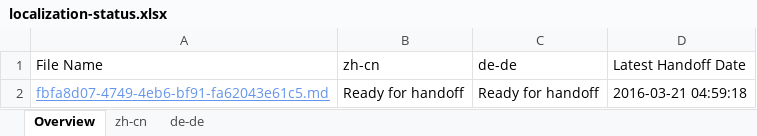
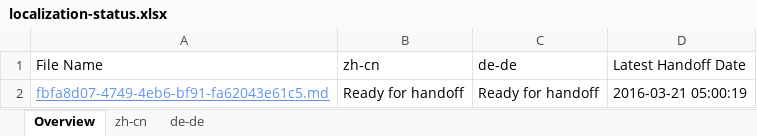
Before and after one commit to OpenLocalizationTestOrg/olhandback, an Excel workbook: ol-handback/OpenLocalizationTest/oltest/yuwzho/localization-status.xlsx, sheet Overview, drawn as a sheet; values as stored, in another font and other column widths than the file's, no borders; table styles not drawn; the diff names each change by its address in the sheet, - before the commit and + after, or states it on an @@ line.

Commit message:
Generate Report for Handoff

```diff
--- a/ol-handback/OpenLocalizationTest/oltest/yuwzho/localization-status.xlsx (sheet Overview)
+++ b/ol-handback/OpenLocalizationTest/oltest/yuwzho/localization-status.xlsx (sheet Overview)
-D2 (Latest Handoff Date): 2016-03-21 04:59:18
+D2 (Latest Handoff Date): 2016-03-21 05:00:19
```
Also changed, not shown: sheet de-de, sheet zh-cn.
